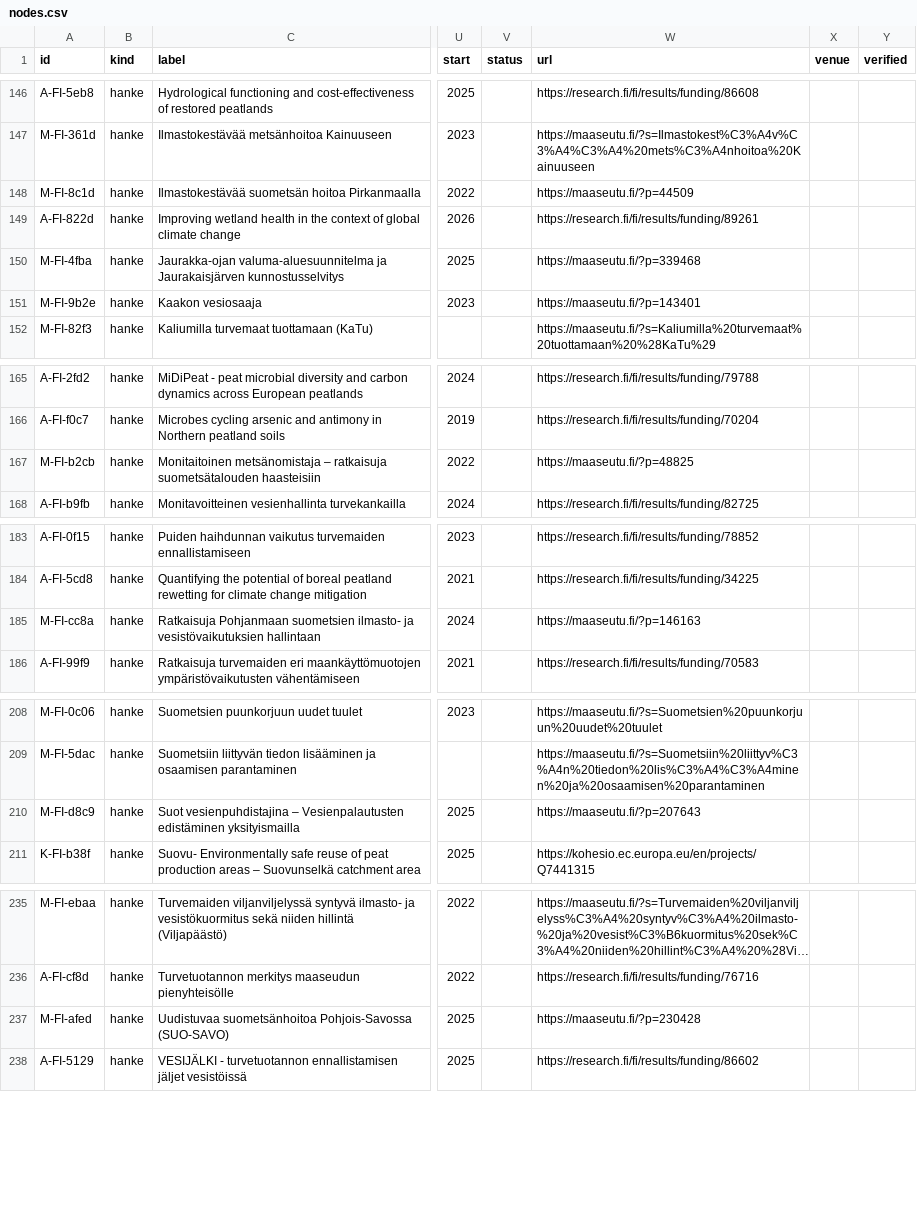
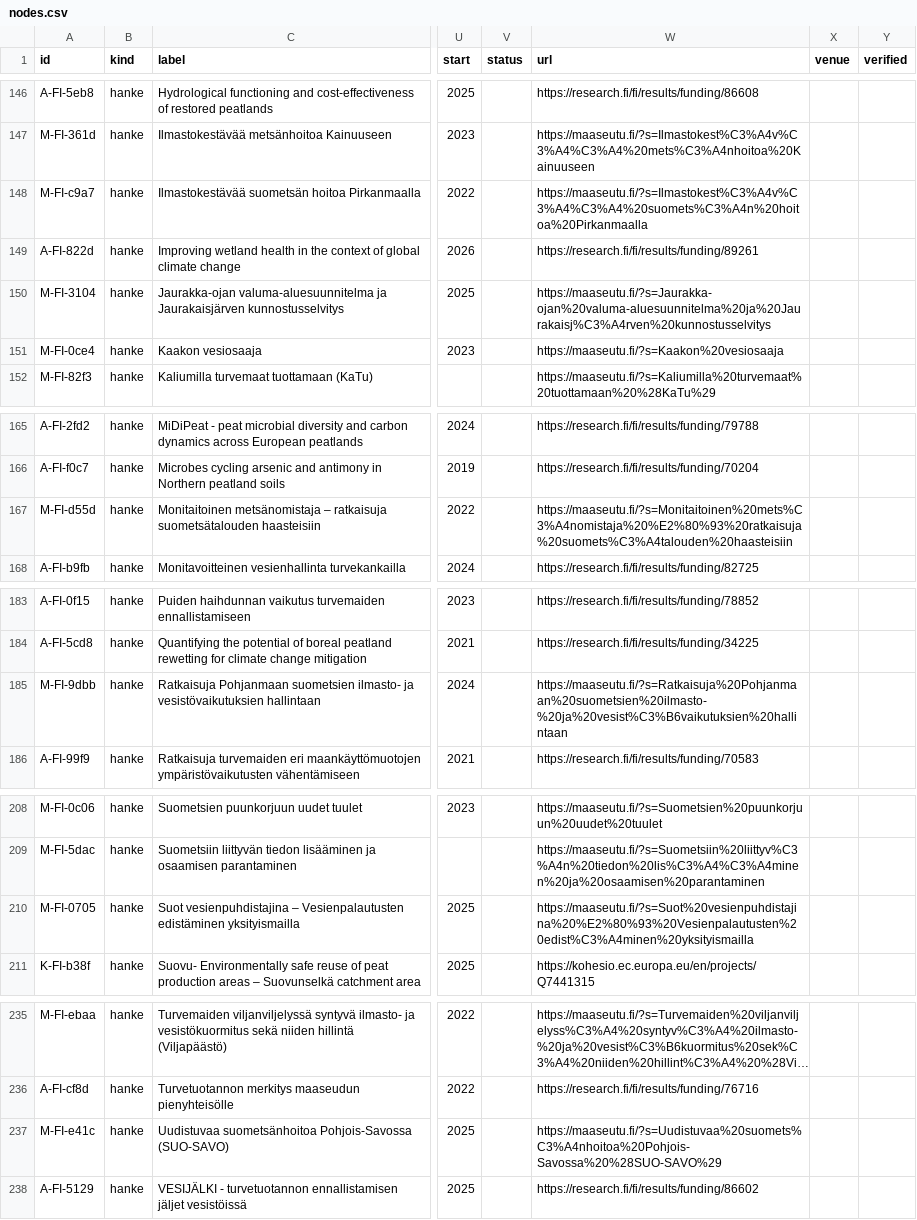
Before and after one commit to joriim/Turverkko, a CSV file: data/nodes.csv, drawn as a sheet; only a part is shown, gaps mark what is left out; long unchanged cells end in …; the diff names each change by its address in the sheet, - before the commit and + after, or states it on an @@ line.

```diff
--- a/data/nodes.csv
+++ b/data/nodes.csv
-A148 (id): M-FI-8c1d
+A148 (id): M-FI-c9a7
-W148 (url): https://maaseutu.fi/?p=44509
+W148 (url): https://maaseutu.fi/?s=Ilmastokest%C3%A4v%C3%A4%C3%A4%20suomets%C3%A4n%20hoitoa%20Pirkanmaalla
-A150 (id): M-FI-4fba
+A150 (id): M-FI-3104
-W150 (url): https://maaseutu.fi/?p=339468
+W150 (url): https://maaseutu.fi/?s=Jaurakka-ojan%20valuma-aluesuunnitelma%20ja%20Jaurakaisj%C3%A4rven%20kunnostusselvitys
-A151 (id): M-FI-9b2e
+A151 (id): M-FI-0ce4
-W151 (url): https://maaseutu.fi/?p=143401
+W151 (url): https://maaseutu.fi/?s=Kaakon%20vesiosaaja
-A167 (id): M-FI-b2cb
+A167 (id): M-FI-d55d
-W167 (url): https://maaseutu.fi/?p=48825
+W167 (url): https://maaseutu.fi/?s=Monitaitoinen%20mets%C3%A4nomistaja%20%E2%80%93%20ratkaisuja%20suomets%C3%A4talouden%20haasteisiin
-A185 (id): M-FI-cc8a
+A185 (id): M-FI-9dbb
-W185 (url): https://maaseutu.fi/?p=146163
+W185 (url): https://maaseutu.fi/?s=Ratkaisuja%20Pohjanmaan%20suometsien%20ilmasto-%20ja%20vesist%C3%B6vaikutuksien%20hallintaan
-A210 (id): M-FI-d8c9
+A210 (id): M-FI-0705
-W210 (url): https://maaseutu.fi/?p=207643
+W210 (url): https://maaseutu.fi/?s=Suot%20vesienpuhdistajina%20%E2%80%93%20Vesienpalautusten%20edist%C3%A4minen%20yksityismailla
-A237 (id): M-FI-afed
+A237 (id): M-FI-e41c
-W237 (url): https://maaseutu.fi/?p=230428
+W237 (url): https://maaseutu.fi/?s=Uudistuvaa%20suomets%C3%A4nhoitoa%20Pohjois-Savossa%20%28SUO-SAVO%29
```
Also changed, not shown: analysis/hehtaari_ehdokkaat.csv, data/edges.csv, 18 other files.
